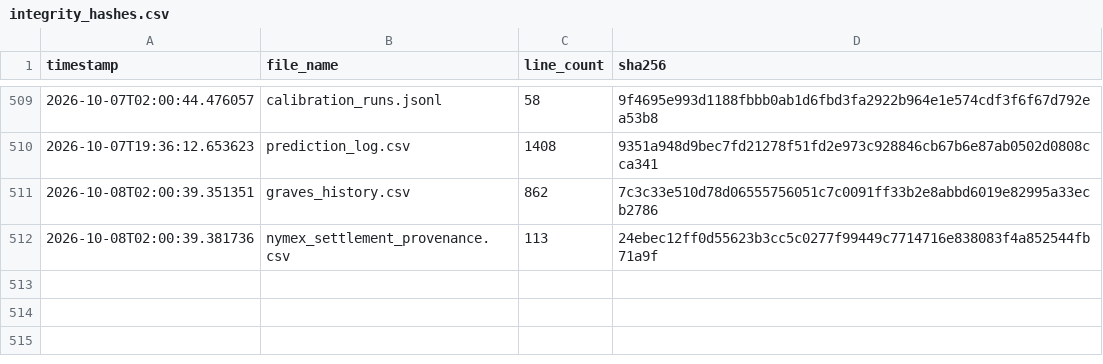
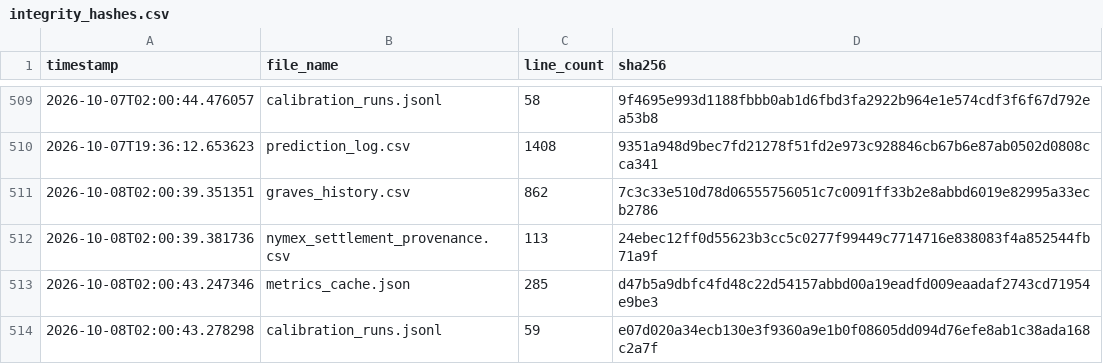
Before and after one commit to armaanmoosani/rbob-ho-fuel-tracker, a CSV file: data/integrity_hashes.csv, drawn as a sheet; only a part is shown, gaps mark what is left out; the diff names each change by its address in the sheet, - before the commit and + after, or states it on an @@ line.

```diff
--- a/data/integrity_hashes.csv
+++ b/data/integrity_hashes.csv
+row 513: 2026-10-08T02:00:43.247346 | metrics_cache.json | 285 | d47b5a9dbfc4fd48c22d54157abbd00a19eadfd009eaadaf2743cd71954e9be3
+row 514: 2026-10-08T02:00:43.278298 | calibration_runs.jsonl | 59 | e07d020a34ecb130e3f9360a9e1b0f08605dd094d76efe8ab1c38ada168c2a7f
```
Also changed, not shown: 2 other files.
